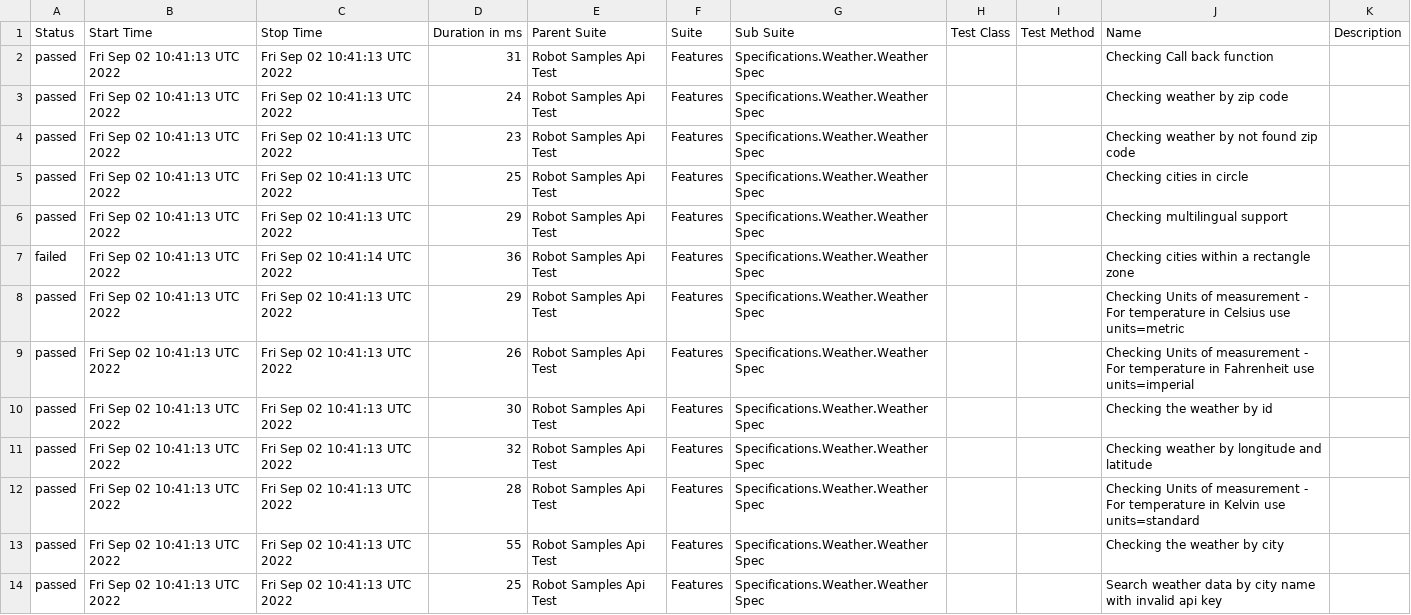
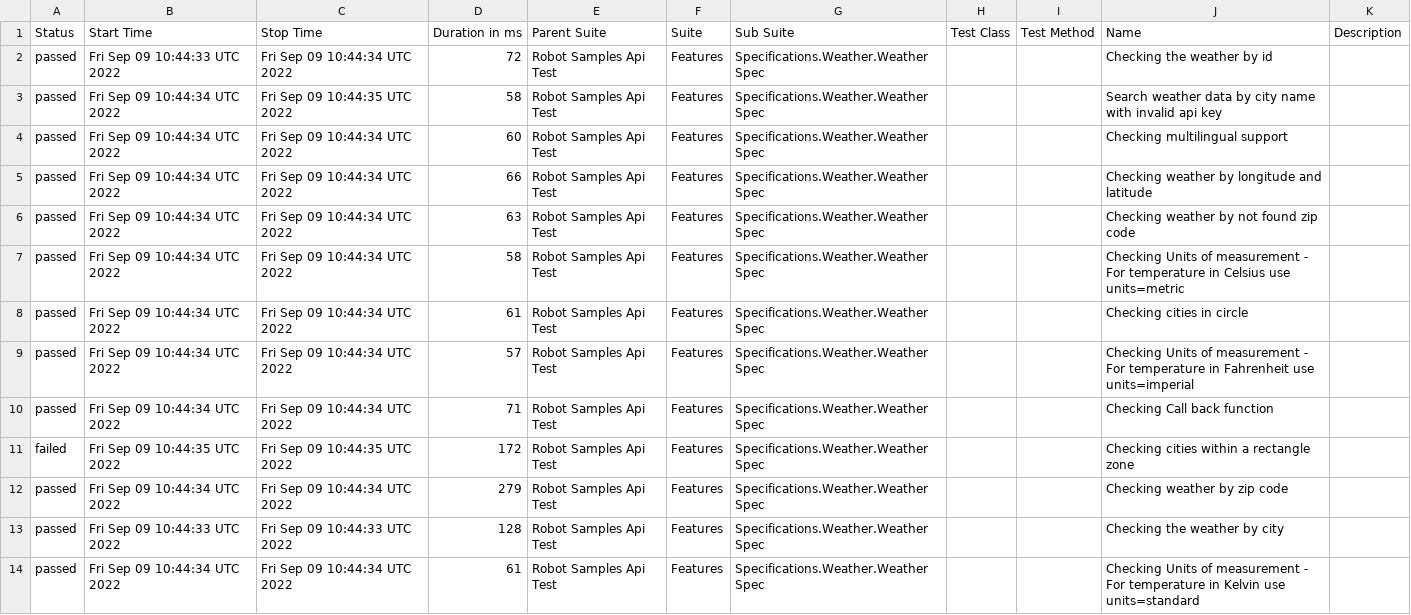
Before and after one commit to reinaldorossetti/robot_samples_api_test, a CSV file: allure-results/data/suites.csv, drawn as a sheet.

```diff
--- a/allure-results/data/suites.csv
+++ b/allure-results/data/suites.csv
@@ -1,14 +1,14 @@
 "Status","Start Time","Stop Time","Duration in ms","Parent Suite","Suite","Sub Suite","Test Class","Test Method","Name","Description"
-"passed","Fri Sep 02 10:41:13 UTC 2022","Fri Sep 02 10:41:13 UTC 2022","31","Robot Samples Api Test","Features","Specifications.Weather.Weather Spec","","","Checking Call back function",""
-"passed","Fri Sep 02 10:41:13 UTC 2022","Fri Sep 02 10:41:13 UTC 2022","24","Robot Samples Api Test","Features","Specifications.Weather.Weather Spec","","","Checking weather by zip code",""
-"passed","Fri Sep 02 10:41:13 UTC 2022","Fri Sep 02 10:41:13 UTC 2022","23","Robot Samples Api Test","Features","Specifications.Weather.Weather Spec","","","Checking weather by not found zip code",""
-"passed","Fri Sep 02 10:41:13 UTC 2022","Fri Sep 02 10:41:13 UTC 2022","25","Robot Samples Api Test","Features","Specifications.Weather.Weather Spec","","","Checking cities in circle",""
-"passed","Fri Sep 02 10:41:13 UTC 2022","Fri Sep 02 10:41:13 UTC 2022","29","Robot Samples Api Test","Features","Specifications.Weather.Weather Spec","","","Checking multilingual support",""
-"failed","Fri Sep 02 10:41:13 UTC 2022","Fri Sep 02 10:41:14 UTC 2022","36","Robot Samples Api Test","Features","Specifications.Weather.Weather Spec","","","Checking cities within a rectangle zone",""
-"passed","Fri Sep 02 10:41:13 UTC 2022","Fri Sep 02 10:41:13 UTC 2022","29","Robot Samples Api Test","Features","Specifications.Weather.Weather Spec","","","Checking Units of measurement - For temperature in Celsius use units=metric",""
-"passed","Fri Sep 02 10:41:13 UTC 2022","Fri Sep 02 10:41:13 UTC 2022","26","Robot Samples Api Test","Features","Specifications.Weather.Weather Spec","","","Checking Units of measurement - For temperature in Fahrenheit use units=imperial",""
-"passed","Fri Sep 02 10:41:13 UTC 2022","Fri Sep 02 10:41:13 UTC 2022","30","Robot Samples Api Test","Features","Specifications.Weather.Weather Spec","","","Checking the weather by id",""
-"passed","Fri Sep 02 10:41:13 UTC 2022","Fri Sep 02 10:41:13 UTC 2022","32","Robot Samples Api Test","Features","Specifications.Weather.Weather Spec","","","Checking weather by longitude and latitude",""
-"passed","Fri Sep 02 10:41:13 UTC 2022","Fri Sep 02 10:41:13 UTC 2022","28","Robot Samples Api Test","Features","Specifications.Weather.Weather Spec","","","Checking Units of measurement - For temperature in Kelvin use units=standard",""
-"passed","Fri Sep 02 10:41:13 UTC 2022","Fri Sep 02 10:41:13 UTC 2022","55","Robot Samples Api Test","Features","Specifications.Weather.Weather Spec","","","Checking the weather by city",""
-"passed","Fri Sep 02 10:41:13 UTC 2022","Fri Sep 02 10:41:13 UTC 2022","25","Robot Samples Api Test","Features","Specifications.Weather.Weather Spec","","","Search weather data by city name with invalid api key",""
+"passed","Fri Sep 09 10:44:33 UTC 2022","Fri Sep 09 10:44:34 UTC 2022","72","Robot Samples Api Test","Features","Specifications.Weather.Weather Spec","","","Checking the weather by id",""
+"passed","Fri Sep 09 10:44:34 UTC 2022","Fri Sep 09 10:44:35 UTC 2022","58","Robot Samples Api Test","Features","Specifications.Weather.Weather Spec","","","Search weather data by city name with invalid api key",""
+"passed","Fri Sep 09 10:44:34 UTC 2022","Fri Sep 09 10:44:34 UTC 2022","60","Robot Samples Api Test","Features","Specifications.Weather.Weather Spec","","","Checking multilingual support",""
+"passed","Fri Sep 09 10:44:34 UTC 2022","Fri Sep 09 10:44:34 UTC 2022","66","Robot Samples Api Test","Features","Specifications.Weather.Weather Spec","","","Checking weather by longitude and latitude",""
+"passed","Fri Sep 09 10:44:34 UTC 2022","Fri Sep 09 10:44:34 UTC 2022","63","Robot Samples Api Test","Features","Specifications.Weather.Weather Spec","","","Checking weather by not found zip code",""
+"passed","Fri Sep 09 10:44:34 UTC 2022","Fri Sep 09 10:44:34 UTC 2022","58","Robot Samples Api Test","Features","Specifications.Weather.Weather Spec","","","Checking Units of measurement - For temperature in Celsius use units=metric",""
+"passed","Fri Sep 09 10:44:34 UTC 2022","Fri Sep 09 10:44:34 UTC 2022","61","Robot Samples Api Test","Features","Specifications.Weather.Weather Spec","","","Checking cities in circle",""
+"passed","Fri Sep 09 10:44:34 UTC 2022","Fri Sep 09 10:44:34 UTC 2022","57","Robot Samples Api Test","Features","Specifications.Weather.Weather Spec","","","Checking Units of measurement - For temperature in Fahrenheit use units=imperial",""
+"passed","Fri Sep 09 10:44:34 UTC 2022","Fri Sep 09 10:44:34 UTC 2022","71","Robot Samples Api Test","Features","Specifications.Weather.Weather Spec","","","Checking Call back function",""
+"failed","Fri Sep 09 10:44:35 UTC 2022","Fri Sep 09 10:44:35 UTC 2022","172","Robot Samples Api Test","Features","Specifications.Weather.Weather Spec","","","Checking cities within a rectangle zone",""
+"passed","Fri Sep 09 10:44:34 UTC 2022","Fri Sep 09 10:44:34 UTC 2022","279","Robot Samples Api Test","Features","Specifications.Weather.Weather Spec","","","Checking weather by zip code",""
+"passed","Fri Sep 09 10:44:33 UTC 2022","Fri Sep 09 10:44:33 UTC 2022","128","Robot Samples Api Test","Features","Specifications.Weather.Weather Spec","","","Checking the weather by city",""
+"passed","Fri Sep 09 10:44:34 UTC 2022","Fri Sep 09 10:44:34 UTC 2022","61","Robot Samples Api Test","Features","Specifications.Weather.Weather Spec","","","Checking Units of measurement - For temperature in Kelvin use units=standard",""
```
Also changed, not shown: 42 other files.
